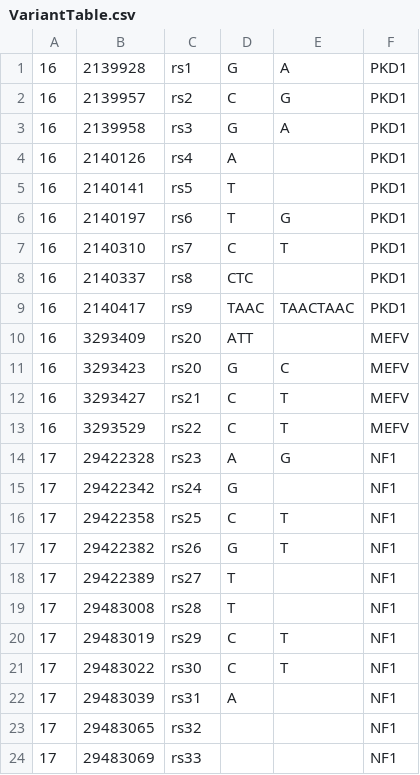
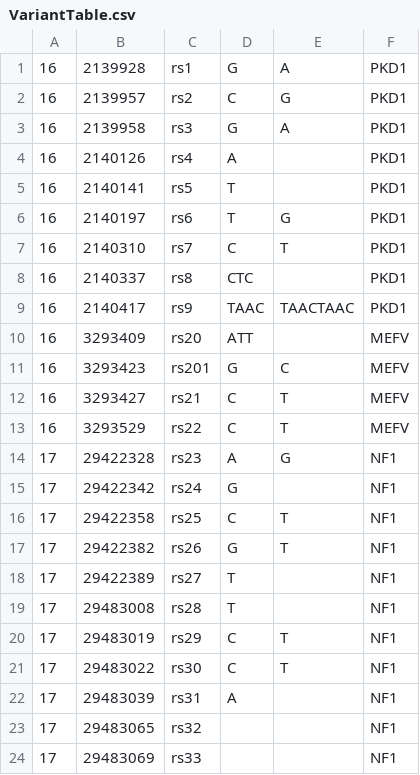
Before and after one commit to MunSan/BitgeniaConceptTest, a CSV file: data/VariantTable.csv, drawn as a sheet.

Commit message:
Loader worked -> data: raw. Improve app navigation

```diff
--- a/data/VariantTable.csv
+++ b/data/VariantTable.csv
@@ -10,3 +10,3 @@
 16,3293409,rs20,ATT,,MEFV
-16,3293423,rs20,G,C,MEFV
+16,3293423,rs201,G,C,MEFV
 16,3293427,rs21,C,T,MEFV
```
Also changed, not shown: 22 other files.
